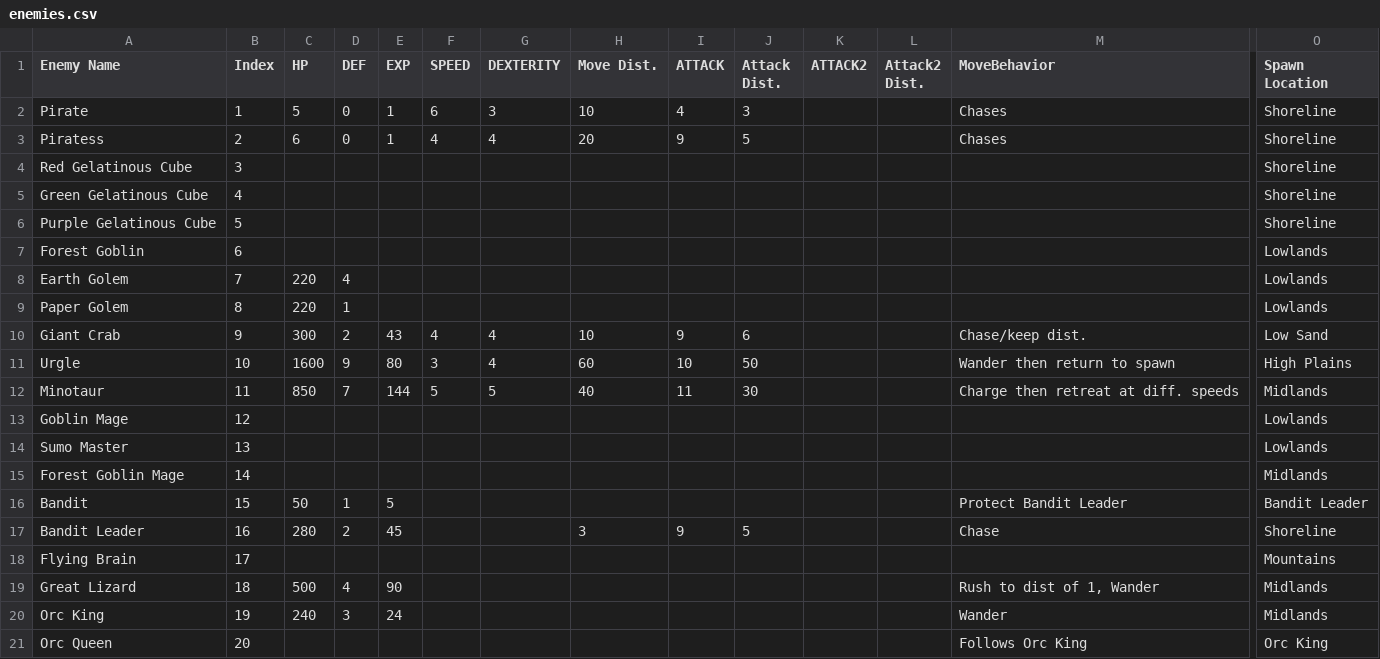
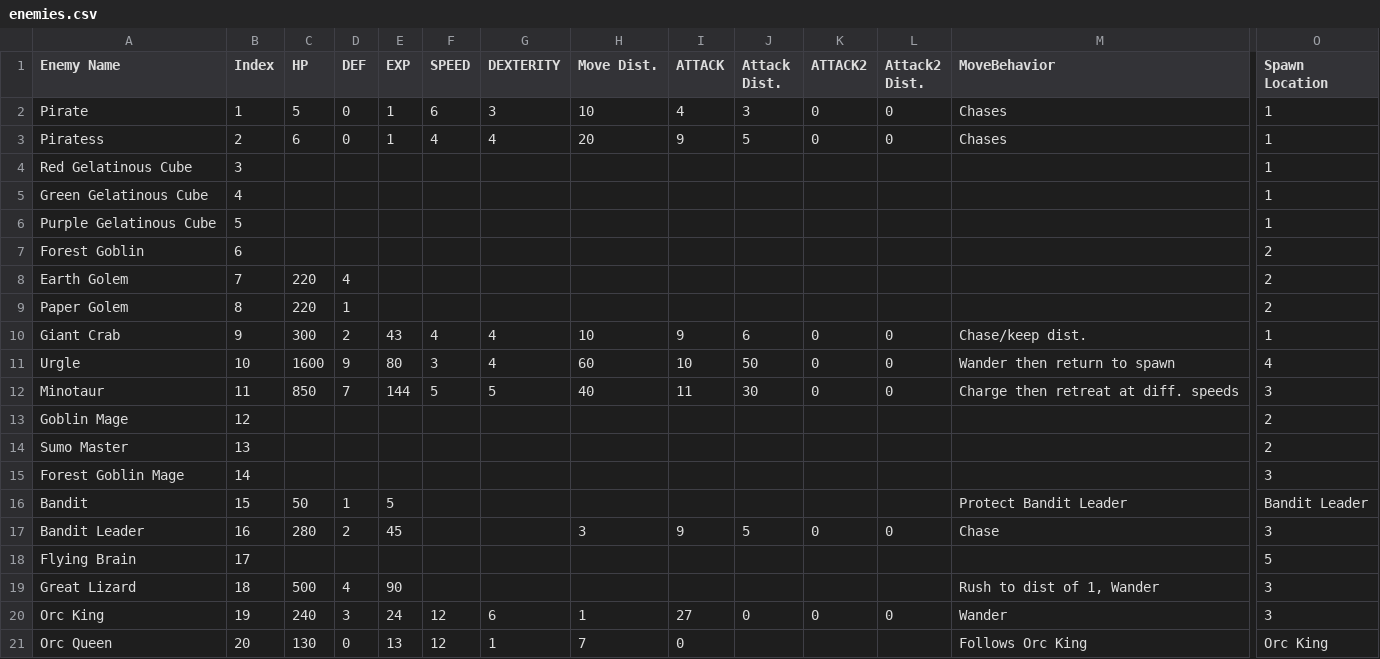
Before and after one commit to JJ-TAZMS/ROTMG, a CSV file: res/enemies.csv, drawn as a sheet; only a part is shown, gaps mark what is left out; the diff covers the shown part only; the diff names each change by its address in the sheet, - before the commit and + after, or states it on an @@ line.

Commit message:
Enemy Spawning started - Pirates in Shoreline

```diff
--- a/res/enemies.csv
+++ b/res/enemies.csv
-K2:K3 (ATTACK2): (empty)
+K2:K3 (ATTACK2): 0
-L2:L3 (Attack2 Dist.): (empty)
+L2:L3 (Attack2 Dist.): 0
-O2:O6 (Spawn Location): Shoreline
+O2:O6 (Spawn Location): 1
-O7:O9 (Spawn Location): Lowlands
+O7:O9 (Spawn Location): 2
-K10:K12 (ATTACK2): (empty)
+K10:K12 (ATTACK2): 0
-L10:L12 (Attack2 Dist.): (empty)
+L10:L12 (Attack2 Dist.): 0
-O10 (Spawn Location): Low Sand
+O10 (Spawn Location): 1
-O11 (Spawn Location): High Plains
+O11 (Spawn Location): 4
-O12 (Spawn Location): Midlands
+O12 (Spawn Location): 3
-O13:O14 (Spawn Location): Lowlands
+O13:O14 (Spawn Location): 2
-O15 (Spawn Location): Midlands
+O15 (Spawn Location): 3
-K17 (ATTACK2): (empty)
+K17 (ATTACK2): 0
-L17 (Attack2 Dist.): (empty)
+L17 (Attack2 Dist.): 0
-O17 (Spawn Location): Shoreline
+O17 (Spawn Location): 3
-O18 (Spawn Location): Mountains
+O18 (Spawn Location): 5
-O19:O20 (Spawn Location): Midlands
+O19:O20 (Spawn Location): 3
-F20:F21 (SPEED): (empty)
+F20:F21 (SPEED): 12
-G20 (DEXTERITY): (empty)
+G20 (DEXTERITY): 6
-H20 (Move Dist.): (empty)
+H20 (Move Dist.): 1
-I20 (ATTACK): (empty)
+I20 (ATTACK): 27
-J20 (Attack Dist.): (empty)
+J20 (Attack Dist.): 0
-K20 (ATTACK2): (empty)
+K20 (ATTACK2): 0
-L20 (Attack2 Dist.): (empty)
+L20 (Attack2 Dist.): 0
-C21 (HP): (empty)
+C21 (HP): 130
-D21 (DEF): (empty)
+D21 (DEF): 0
-E21 (EXP): (empty)
+E21 (EXP): 13
-G21 (DEXTERITY): (empty)
+G21 (DEXTERITY): 1
-H21 (Move Dist.): (empty)
+H21 (Move Dist.): 7
-I21 (ATTACK): (empty)
+I21 (ATTACK): 0
```
Also changed, not shown: 10 removed rows and 40 edited cells elsewhere in this file, 19 other files.
